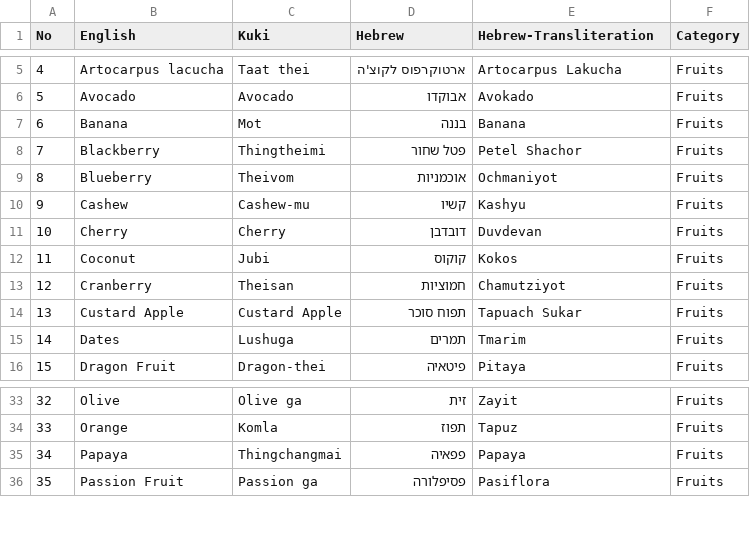
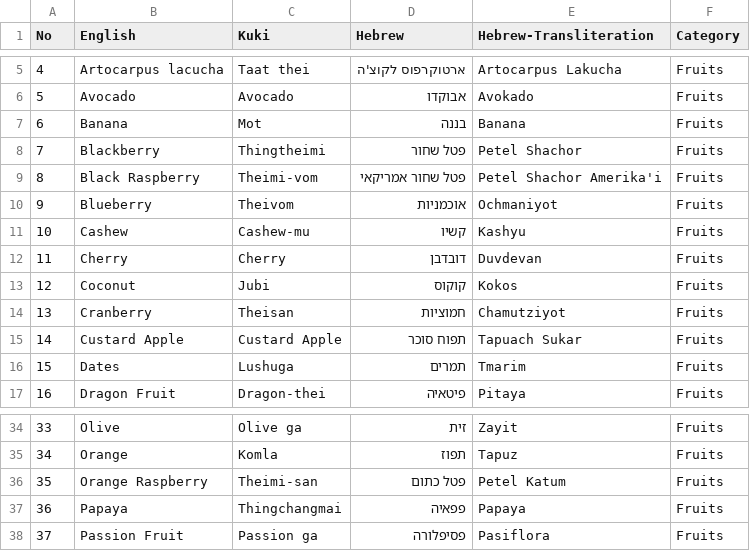
Before and after one commit to menasheinnpi-cmd/english-kuki-hebrew-hebrew-transliteration, a CSV file: Fruits-Final.csv, drawn as a sheet; only a part is shown, gaps mark what is left out; addresses are those after the commit; the diff names each change by its address in the sheet, - before the commit and + after, or states it on an @@ line.

Commit message:
Update Fruits-Final.csv

```diff
--- a/Fruits-Final.csv
+++ b/Fruits-Final.csv
+row 9: 8 | Black Raspberry | Theimi-vom | פטל שחור אמריקאי | Petel Shachor Amerika'i | Fruits
@@ column A (No) renumbered from row 10 down @@
+row 36: 35 | Orange Raspberry | Theimi-san | פטל כתום | Petel Katum | Fruits
```
